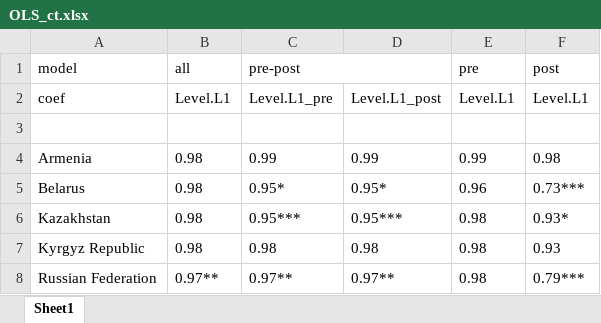
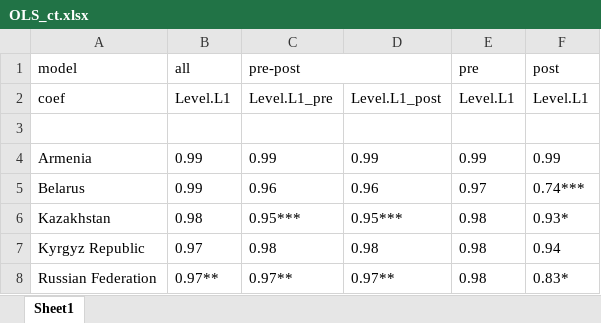
Before and after one commit to vlad-yeghiazaryan/PPP-in-EAEU, an Excel workbook: Outputs/OLS_ct.xlsx, sheet Sheet1, drawn as a sheet; values as stored, in another font and other column widths than the file's, no borders; the diff names each change by its address in the sheet, - before the commit and + after, or states it on an @@ line.

```diff
--- a/Outputs/OLS_ct.xlsx (sheet Sheet1)
+++ b/Outputs/OLS_ct.xlsx (sheet Sheet1)
-B4:B5 (all): 0.98
+B4:B5 (all): 0.99
-F4 (post): 0.98
+F4 (post): 0.99
-C5 (pre-post): 0.95*
+C5 (pre-post): 0.96
-D5: 0.95*
+D5: 0.96
-E5 (pre): 0.96
+E5 (pre): 0.97
-F5 (post): 0.73***
+F5 (post): 0.74***
-B7 (all): 0.98
+B7 (all): 0.97
-F7 (post): 0.93
+F7 (post): 0.94
-F8 (post): 0.79***
+F8 (post): 0.83*
```
Also changed, not shown: Outputs/OLS_tr.xlsx, 6 other files.
